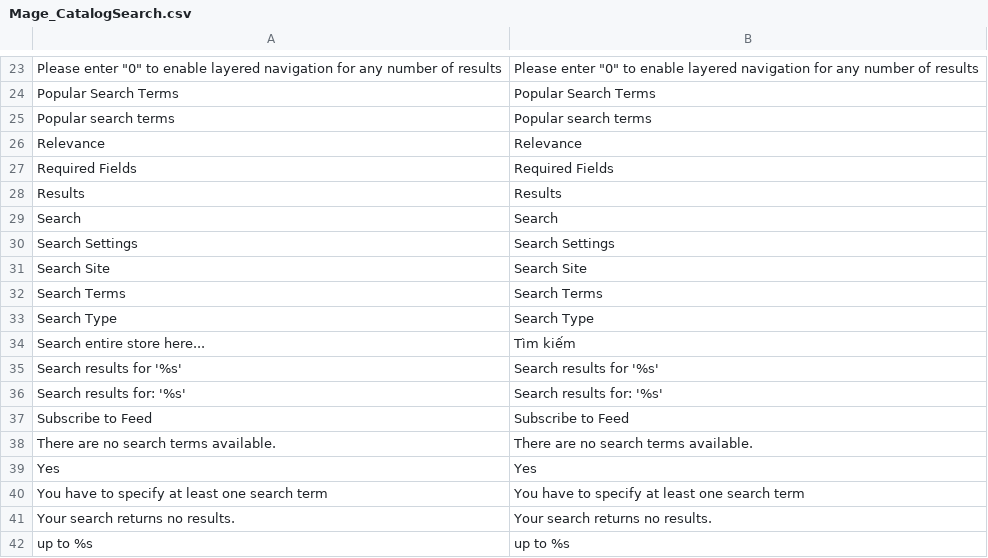
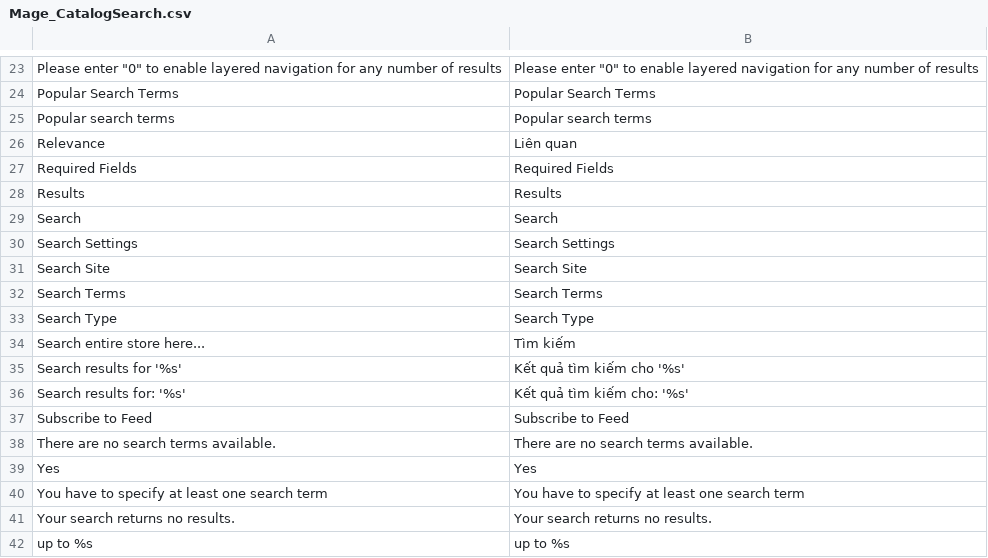
Before and after one commit to cleversoft/kidsplaza, a CSV file: app/locale/vi_VN/Mage_CatalogSearch.csv, drawn as a sheet; only a part is shown, gaps mark what is left out.

```diff
--- a/app/locale/vi_VN/Mage_CatalogSearch.csv
+++ b/app/locale/vi_VN/Mage_CatalogSearch.csv
@@ -25,3 +25,3 @@
 "Popular search terms","Popular search terms"
-"Relevance","Relevance"
+"Relevance","Liên quan"
 "Required Fields","Required Fields"
@@ -34,4 +34,4 @@
 "Search entire store here...","Tìm kiếm"
-"Search results for '%s'","Search results for '%s'"
-"Search results for: '%s'","Search results for: '%s'"
+"Search results for '%s'","Kết quả tìm kiếm cho '%s'"
+"Search results for: '%s'","Kết quả tìm kiếm cho: '%s'"
 "Subscribe to Feed","Subscribe to Feed"
```
Also changed, not shown: app/locale/vi_VN/MT_KidsPlaza.csv, 6 other files.
